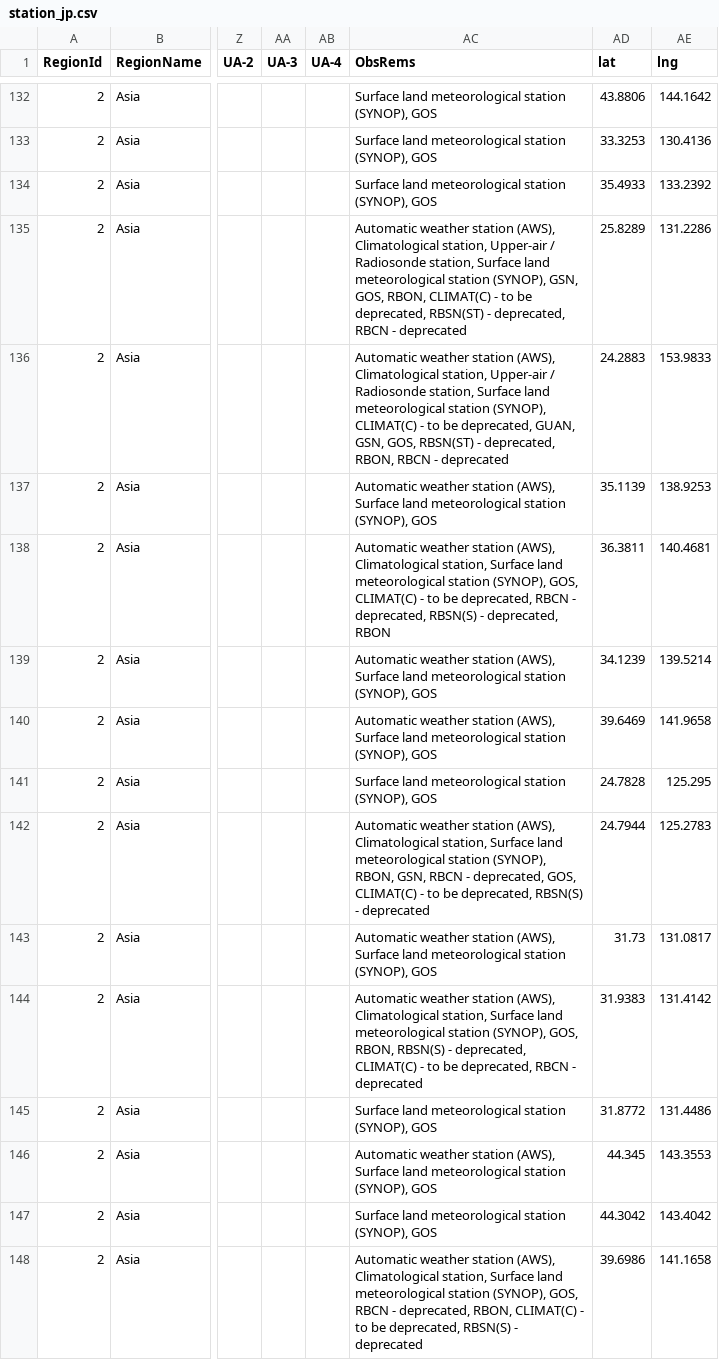
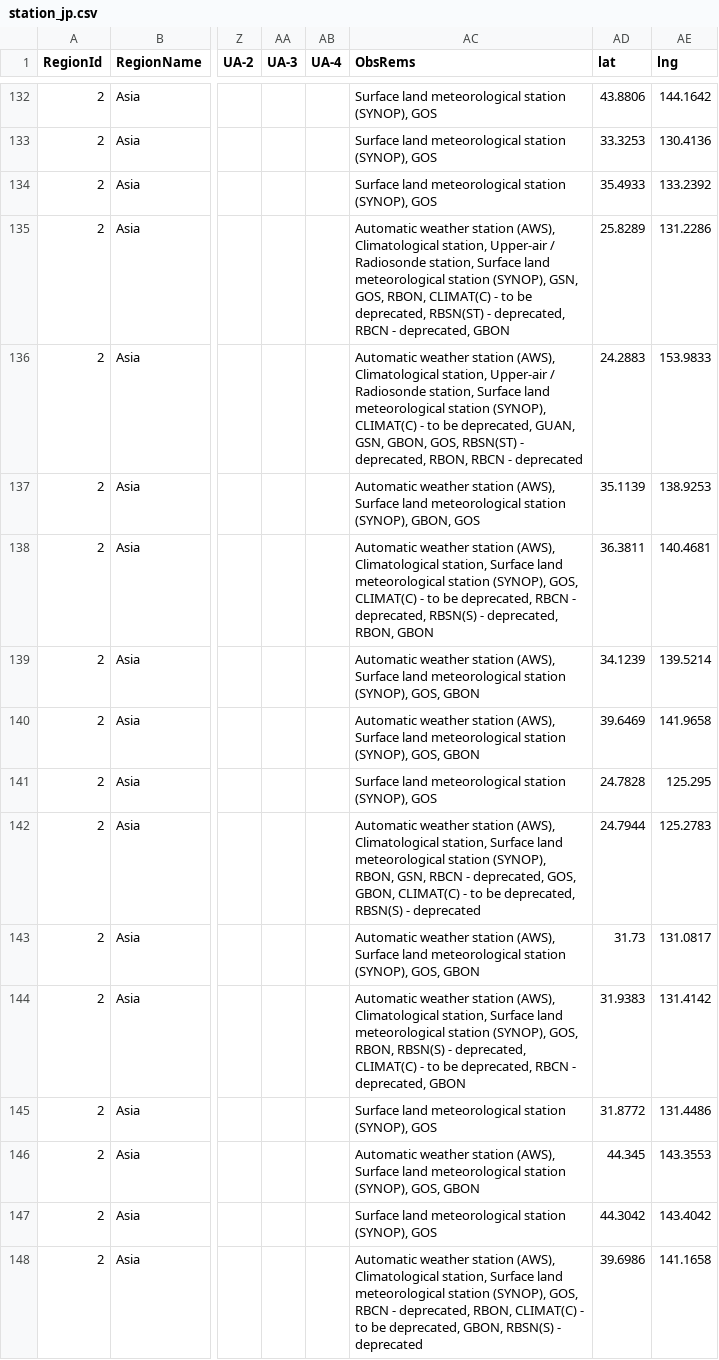
Before and after one commit to code4fukui/oscar, a CSV file: data/station_jp.csv, drawn as a sheet; only a part is shown, gaps mark what is left out; the diff covers the shown part only; the diff names each change by its address in the sheet, - before the commit and + after, or states it on an @@ line.

Commit message:
update data

```diff
--- a/data/station_jp.csv
+++ b/data/station_jp.csv
-AC135 (ObsRems): …RBCN - deprecated
+AC135 (ObsRems): …RBCN - deprecated, GBON
-AC136 (ObsRems): …GUAN, GSN, GOS, RBSN(ST)…
+AC136 (ObsRems): …GUAN, GSN, GBON, GOS, RBSN(ST)…
-AC137 (ObsRems): …station (SYNOP), GOS
+AC137 (ObsRems): …station (SYNOP), GBON, GOS
-AC138 (ObsRems): …- deprecated, RBON
+AC138 (ObsRems): …- deprecated, RBON, GBON
-AC139:AC140 (ObsRems): …station (SYNOP), GOS
+AC139:AC140 (ObsRems): …station (SYNOP), GOS, GBON
-AC142 (ObsRems): …deprecated, GOS, CLIMAT(C) -…
+AC142 (ObsRems): …deprecated, GOS, GBON, CLIMAT(C) -…
-AC143 (ObsRems): …station (SYNOP), GOS
+AC143 (ObsRems): …station (SYNOP), GOS, GBON
-AC144 (ObsRems): …RBCN - deprecated
+AC144 (ObsRems): …RBCN - deprecated, GBON
-AC146 (ObsRems): …station (SYNOP), GOS
+AC146 (ObsRems): …station (SYNOP), GOS, GBON
-AC148 (ObsRems): …be deprecated, RBSN(S) -…
+AC148 (ObsRems): …be deprecated, GBON, RBSN(S) -…
```
Also changed, not shown: 151 edited cells elsewhere in this file.
